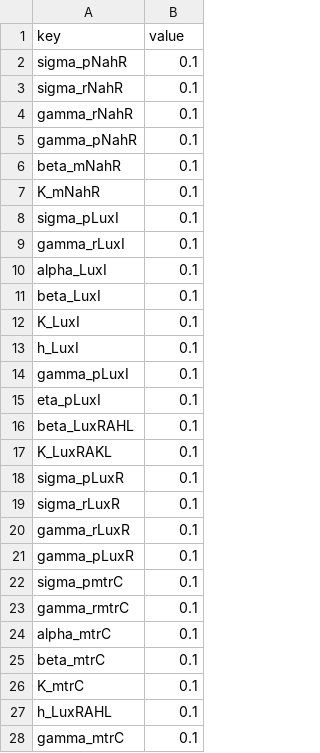
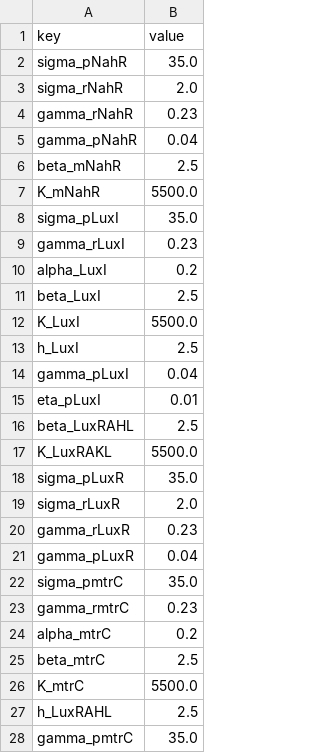
Before and after one commit to roganich/iGEM_GeneSys_2023, a CSV file: parameters/params.csv, drawn as a sheet.

Commit message:
Update params.csv

```diff
--- a/parameters/params.csv
+++ b/parameters/params.csv
@@ -1,28 +1,28 @@
 key,value
-sigma_pNahR,0.1
-sigma_rNahR,0.1
-gamma_rNahR,0.1
-gamma_pNahR,0.1
-beta_mNahR,0.1
-K_mNahR,0.1
-sigma_pLuxI,0.1
-gamma_rLuxI,0.1
-alpha_LuxI,0.1
-beta_LuxI,0.1
-K_LuxI,0.1
-h_LuxI,0.1
-gamma_pLuxI,0.1
-eta_pLuxI,0.1
-beta_LuxRAHL,0.1
-K_LuxRAKL,0.1
-sigma_pLuxR,0.1
-sigma_rLuxR,0.1
-gamma_rLuxR,0.1
-gamma_pLuxR,0.1
-sigma_pmtrC,0.1
-gamma_rmtrC,0.1
-alpha_mtrC,0.1
-beta_mtrC,0.1
-K_mtrC,0.1
-h_LuxRAHL,0.1
-gamma_mtrC,0.1
+sigma_pNahR,35.0
+sigma_rNahR,2.0
+gamma_rNahR,0.23
+gamma_pNahR,0.04
+beta_mNahR,2.5
+K_mNahR,5500.0
+sigma_pLuxI,35.0
+gamma_rLuxI,0.23
+alpha_LuxI,0.2
+beta_LuxI,2.5
+K_LuxI,5500.0
+h_LuxI,2.5
+gamma_pLuxI,0.04
+eta_pLuxI,0.01
+beta_LuxRAHL,2.5
+K_LuxRAKL,5500.0
+sigma_pLuxR,35.0
+sigma_rLuxR,2.0
+gamma_rLuxR,0.23
+gamma_pLuxR,0.04
+sigma_pmtrC,35.0
+gamma_rmtrC,0.23
+alpha_mtrC,0.2
+beta_mtrC,2.5
+K_mtrC,5500.0
+h_LuxRAHL,2.5
+gamma_pmtrC,35.0
```
